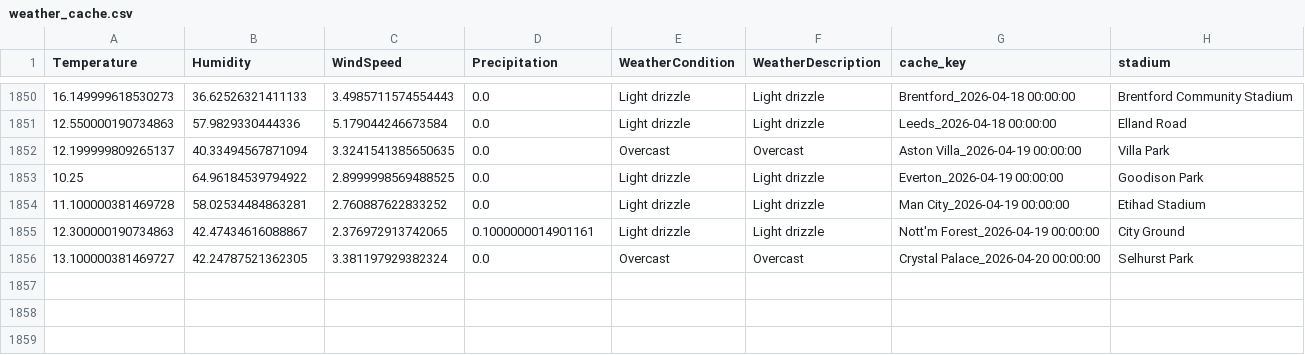
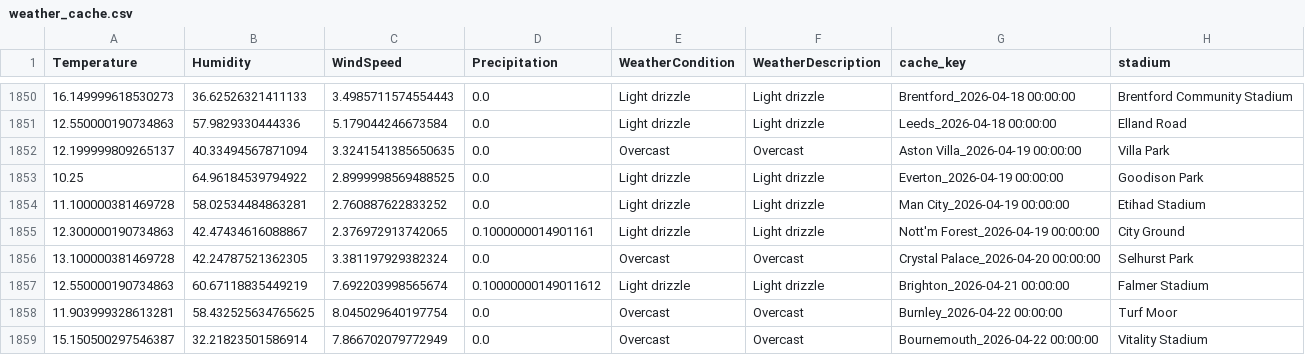
Before and after one commit to gmalbert/premier-league, a CSV file: data_files/weather_cache.csv, drawn as a sheet; only a part is shown, gaps mark what is left out.

```diff
--- a/data_files/weather_cache.csv
+++ b/data_files/weather_cache.csv
@@ -1855,2 +1855,5 @@ Temperature,Humidity,WindSpeed,Precipitation,WeatherCondition,WeatherDescription
 12.300000190734863,42.47434616088867,2.376972913742065,0.1000000014901161,Light drizzle,Light drizzle,Nott'm Forest_2026-04-19 00:00:00,City Ground
-13.100000381469727,42.24787521362305,3.381197929382324,0.0,Overcast,Overcast,Crystal Palace_2026-04-20 00:00:00,Selhurst Park
+13.100000381469728,42.24787521362305,3.381197929382324,0.0,Overcast,Overcast,Crystal Palace_2026-04-20 00:00:00,Selhurst Park
+12.550000190734863,60.67118835449219,7.692203998565674,0.10000000149011612,Light drizzle,Light drizzle,Brighton_2026-04-21 00:00:00,Falmer Stadium
+11.903999328613281,58.432525634765625,8.045029640197754,0.0,Overcast,Overcast,Burnley_2026-04-22 00:00:00,Turf Moor
+15.150500297546387,32.21823501586914,7.866702079772949,0.0,Overcast,Overcast,Bournemouth_2026-04-22 00:00:00,Vitality Stadium
```
Also changed, not shown: data_files/all_teams.csv, data_files/combined_historical_data.csv, 8 other files.
